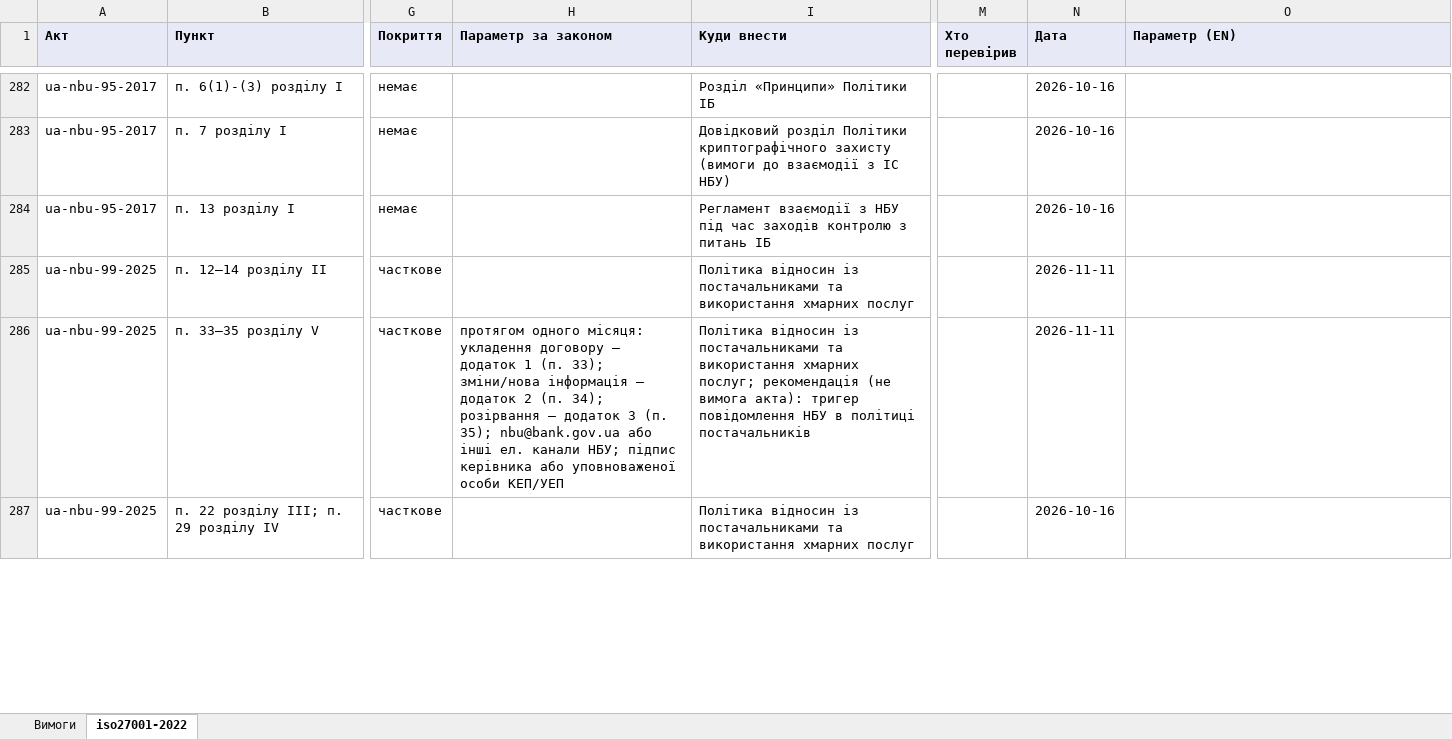
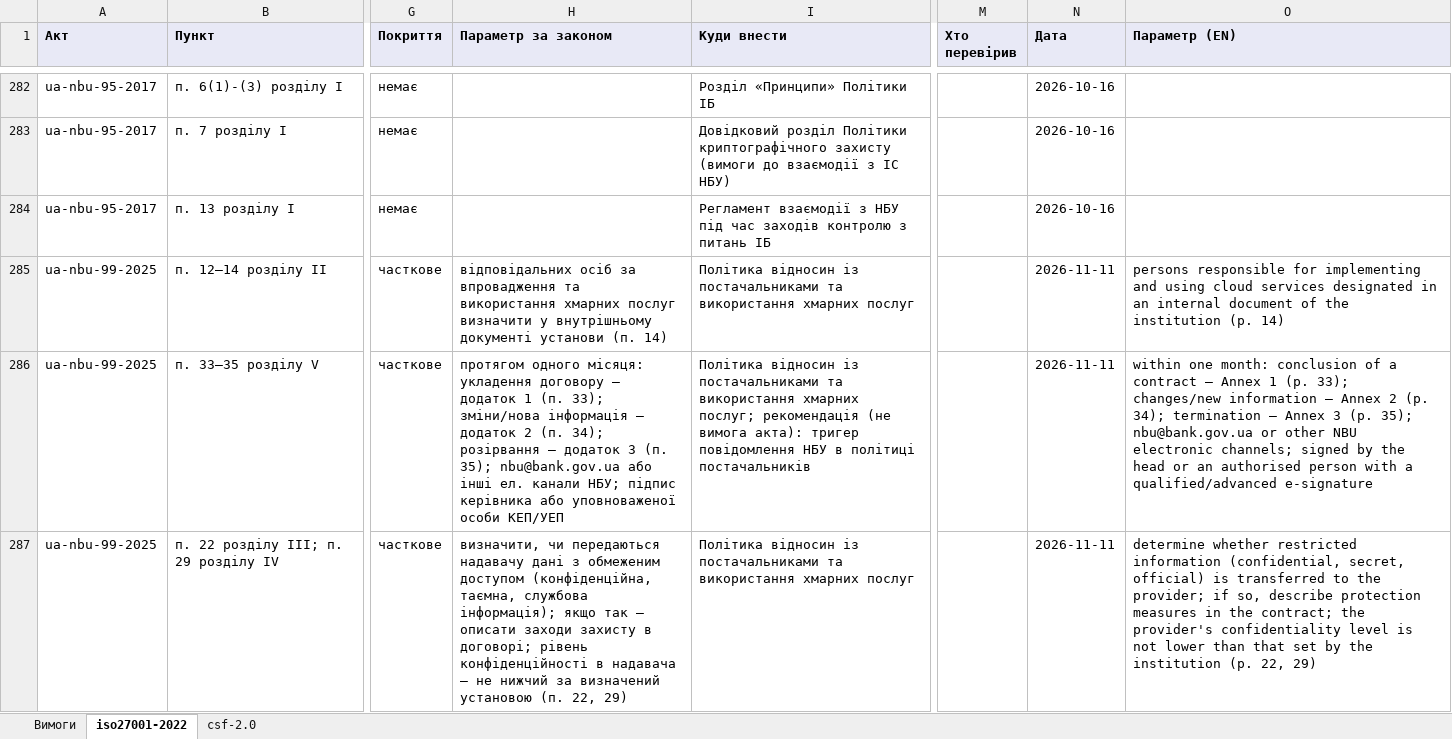
Before and after one commit to Ivan-Gokin/grc-foundation-ua, an Excel workbook: mappings/nbu.xlsx, sheet iso27001-2022, drawn as a sheet; only a part is shown, gaps mark what is left out; values as stored, in another font and other column widths than the file's, no borders; the diff covers the shown part only; the diff names each change by its address in the sheet, - before the commit and + after, or states it on an @@ line.

```diff
--- a/mappings/nbu.xlsx (sheet iso27001-2022)
+++ b/mappings/nbu.xlsx (sheet iso27001-2022)
+sheet tab: csf-2.0
-H285 (Параметр за законом): (empty)
+H285 (Параметр за законом): відповідальних осіб за впровадження та використання хмарних послуг визначити у внутрішньому документі установи (п. 14)
-O285 (Параметр (EN)): (empty)
+O285 (Параметр (EN)): persons responsible for implementing and using cloud services designated in an internal document of the institution (p. 14)
-O286 (Параметр (EN)): (empty)
+O286 (Параметр (EN)): within one month: conclusion of a contract — Annex 1 (p. 33); changes/new information — Annex 2 (p. 34); termination — Annex 3 (p. 35); nbu@bank.gov.ua or other NBU electronic channels; signed by the head or an authorised person with a qualified/advanced e-signature
-H287 (Параметр за законом): (empty)
+H287 (Параметр за законом): визначити, чи передаються надавачу дані з обмеженим доступом (конфіденційна, таємна, службова інформація); якщо так — описати заходи захисту в договорі; рівень конфіденційності в надавача — не нижчий за визначений установою (п. 22, 29)
-N287 (Дата): 2026-10-16
+N287 (Дата): 2026-11-11
-O287 (Параметр (EN)): (empty)
+O287 (Параметр (EN)): determine whether restricted information (confidential, secret, official) is transferred to the provider; if so, describe protection measures in the contract; the provider's confidentiality level is not lower than that set by the institution (p. 22, 29)
```
Also changed, not shown: 124 edited cells elsewhere in this sheet, mappings/cmu-373-736.xlsx, mappings/law-80-94-vr.xlsx, 1 other file.
